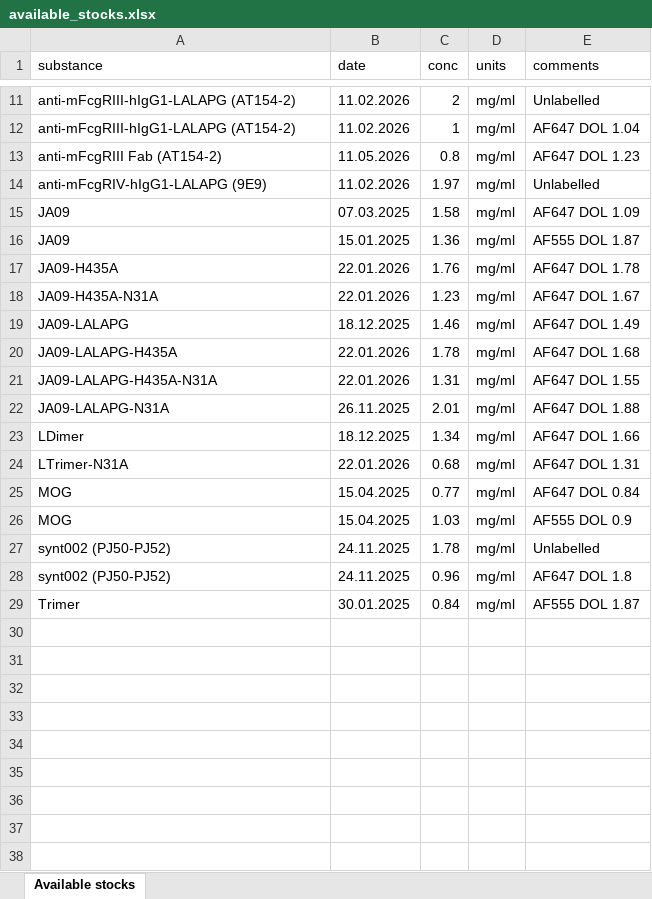
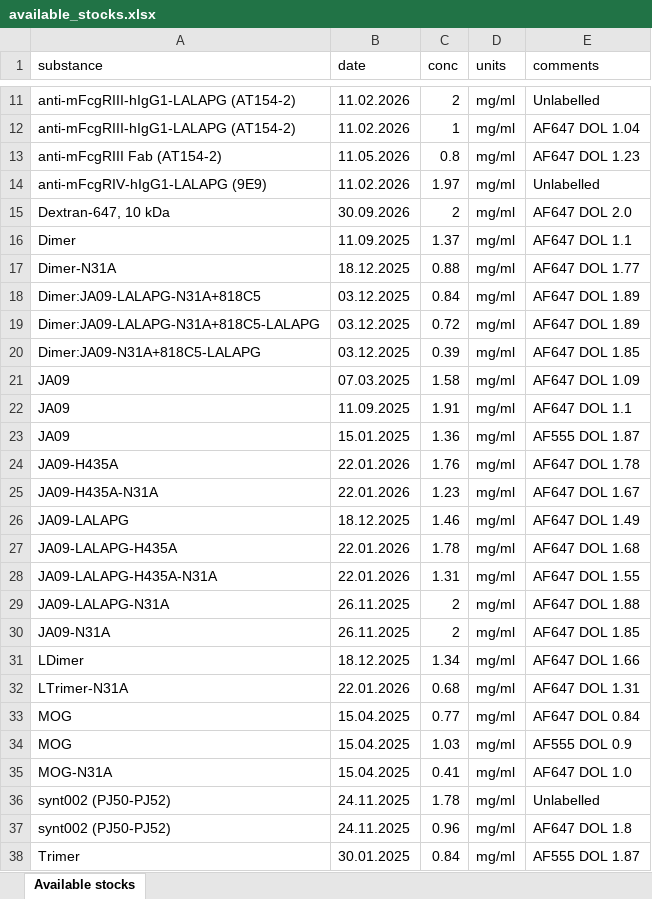
Before and after one commit to ilya-v-smirnov/dilution-maker, an Excel workbook: data/available_stocks.xlsx, sheet Available stocks, drawn as a sheet; only a part is shown, gaps mark what is left out; values as stored, in another font and other column widths than the file's, no borders; addresses are those after the commit; the diff names each change by its address in the sheet, - before the commit and + after, or states it on an @@ line.

```diff
--- a/data/available_stocks.xlsx (sheet Available stocks)
+++ b/data/available_stocks.xlsx (sheet Available stocks)
+row 15: Dextran-647, 10 kDa | 30.09.2026 | 2 | mg/ml | AF647 DOL 2.0
+row 16: Dimer | 11.09.2025 | 1.37 | mg/ml | AF647 DOL 1.1
+row 17: Dimer-N31A | 18.12.2025 | 0.88 | mg/ml | AF647 DOL 1.77
+row 18: Dimer:JA09-LALAPG-N31A+818C5 | 03.12.2025 | 0.84 | mg/ml | AF647 DOL 1.89
+row 19: Dimer:JA09-LALAPG-N31A+818C5-LALAPG | 03.12.2025 | 0.72 | mg/ml | AF647 DOL 1.89
+row 20: Dimer:JA09-N31A+818C5-LALAPG | 03.12.2025 | 0.39 | mg/ml | AF647 DOL 1.85
+row 22: JA09 | 11.09.2025 | 1.91 | mg/ml | AF647 DOL 1.1
-C29 (conc): 2.01
+C29 (conc): 2
+row 30: JA09-N31A | 26.11.2025 | 2 | mg/ml | AF647 DOL 1.85
+row 35: MOG-N31A | 15.04.2025 | 0.41 | mg/ml | AF647 DOL 1.0
```
Also changed, not shown: data/molecular_weights_proteins.xlsx, data/molecular_weights_substances.xlsx, 10 other files.
